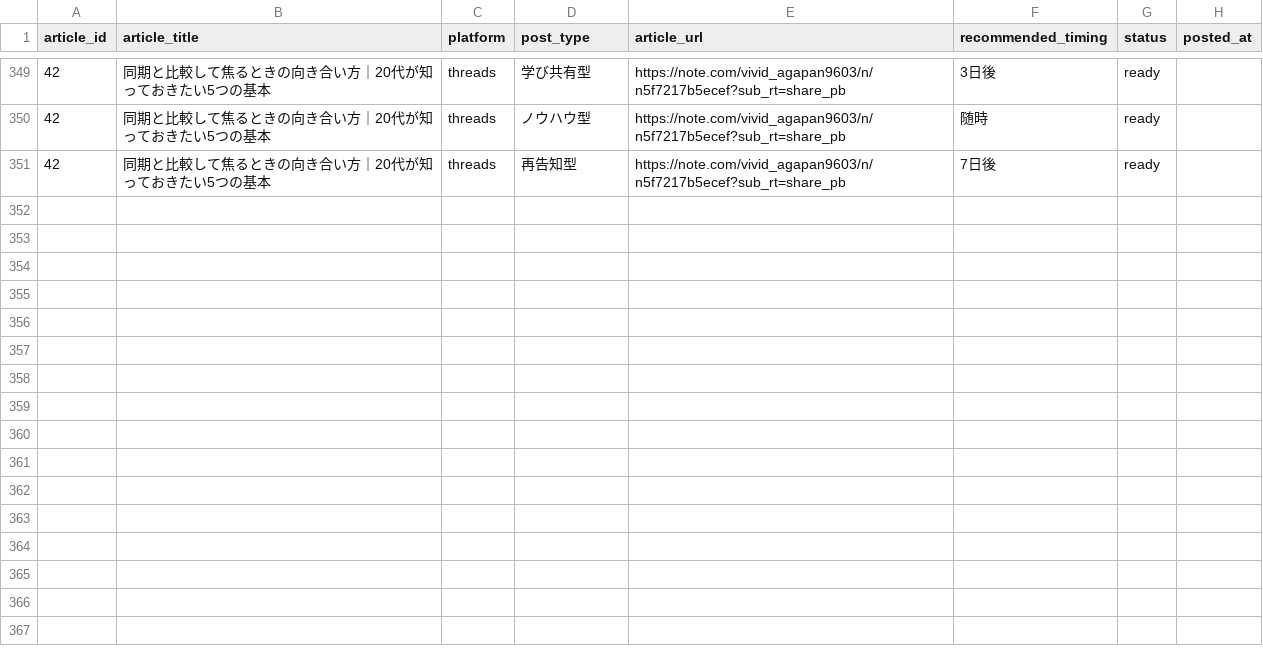
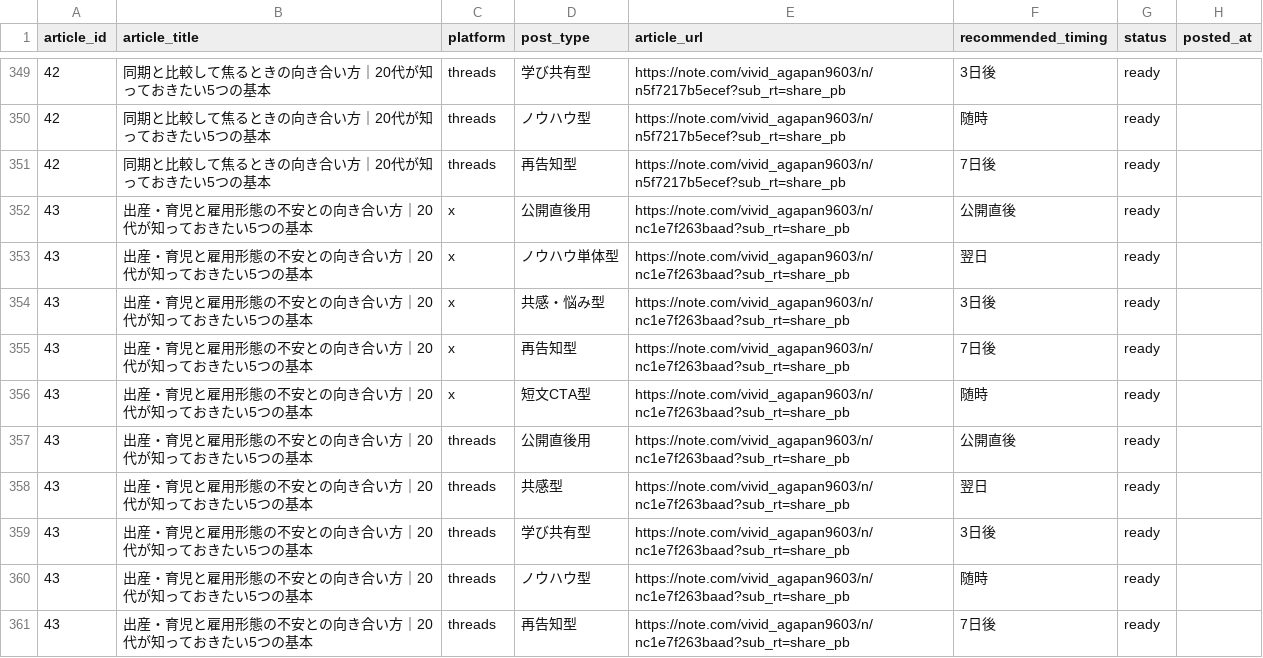
Before and after one commit to ryunosukes0820-ai/ai-side-business, a CSV file: note-auto/social/promotions.csv, drawn as a sheet; only a part is shown, gaps mark what is left out; the diff names each change by its address in the sheet, - before the commit and + after, or states it on an @@ line.

Commit message:
Add article 43: 出産・育児と雇用形態の不安との向き合い方

```diff
--- a/note-auto/social/promotions.csv
+++ b/note-auto/social/promotions.csv
+row 352: 43 | 出産・育児と雇用形態の不安との向き合い方｜20代が知っておきたい5つの基本 | x | 公開直後用 | https://note.com/vivid_agapan9603/n/nc1e7f263baad?sub_rt=share_pb | 公開直後 | ready
+row 353: 43 | 出産・育児と雇用形態の不安との向き合い方｜20代が知っておきたい5つの基本 | x | ノウハウ単体型 | https://note.com/vivid_agapan9603/n/nc1e7f263baad?sub_rt=share_pb | 翌日 | ready
+row 354: 43 | 出産・育児と雇用形態の不安との向き合い方｜20代が知っておきたい5つの基本 | x | 共感・悩み型 | https://note.com/vivid_agapan9603/n/nc1e7f263baad?sub_rt=share_pb | 3日後 | ready
+row 355: 43 | 出産・育児と雇用形態の不安との向き合い方｜20代が知っておきたい5つの基本 | x | 再告知型 | https://note.com/vivid_agapan9603/n/nc1e7f263baad?sub_rt=share_pb | 7日後 | ready
+row 356: 43 | 出産・育児と雇用形態の不安との向き合い方｜20代が知っておきたい5つの基本 | x | 短文CTA型 | https://note.com/vivid_agapan9603/n/nc1e7f263baad?sub_rt=share_pb | 随時 | ready
+row 357: 43 | 出産・育児と雇用形態の不安との向き合い方｜20代が知っておきたい5つの基本 | threads | 公開直後用 | https://note.com/vivid_agapan9603/n/nc1e7f263baad?sub_rt=share_pb | 公開直後 | ready
+row 358: 43 | 出産・育児と雇用形態の不安との向き合い方｜20代が知っておきたい5つの基本 | threads | 共感型 | https://note.com/vivid_agapan9603/n/nc1e7f263baad?sub_rt=share_pb | 翌日 | ready
+row 359: 43 | 出産・育児と雇用形態の不安との向き合い方｜20代が知っておきたい5つの基本 | threads | 学び共有型 | https://note.com/vivid_agapan9603/n/nc1e7f263baad?sub_rt=share_pb | 3日後 | ready
+row 360: 43 | 出産・育児と雇用形態の不安との向き合い方｜20代が知っておきたい5つの基本 | threads | ノウハウ型 | https://note.com/vivid_agapan9603/n/nc1e7f263baad?sub_rt=share_pb | 随時 | ready
+row 361: 43 | 出産・育児と雇用形態の不安との向き合い方｜20代が知っておきたい5つの基本 | threads | 再告知型 | https://note.com/vivid_agapan9603/n/nc1e7f263baad?sub_rt=share_pb | 7日後 | ready
```
Also changed, not shown: note-auto/topics.csv, 3 other files.
